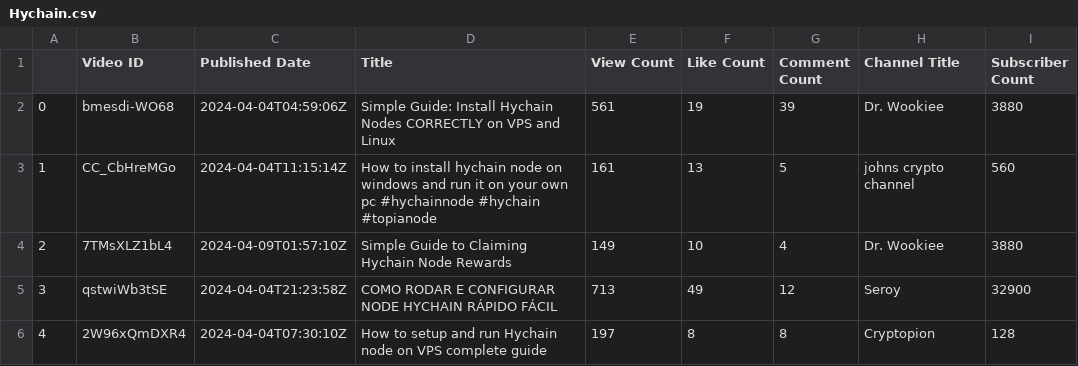
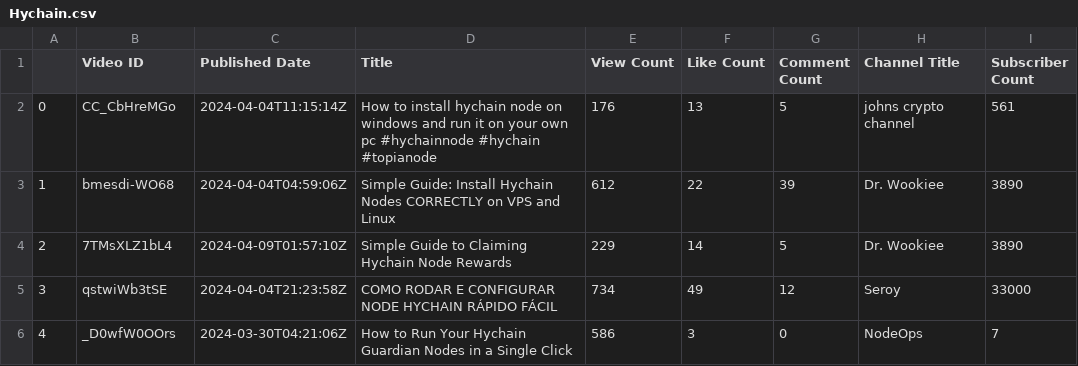
Before and after one commit to Cprogram06/smcp-dashboard, a CSV file: Hychain.csv, drawn as a sheet.

```diff
--- a/Hychain.csv
+++ b/Hychain.csv
@@ -1,6 +1,6 @@
 ,Video ID,Published Date,Title,View Count,Like Count,Comment Count,Channel Title,Subscriber Count
-0,bmesdi-WO68,2024-04-04T04:59:06Z,Simple Guide: Install Hychain Nodes CORRECTLY on VPS and Linux,561,19,39,Dr. Wookiee,3880
-1,CC_CbHreMGo,2024-04-04T11:15:14Z,How to install hychain node on windows and run it on your own pc #hychainnode #hychain #topianode,161,13,5,johns crypto channel,560
-2,7TMsXLZ1bL4,2024-04-09T01:57:10Z,Simple Guide to Claiming Hychain Node Rewards,149,10,4,Dr. Wookiee,3880
-3,qstwiWb3tSE,2024-04-04T21:23:58Z,COMO RODAR E CONFIGURAR NODE HYCHAIN RÁPIDO FÁCIL,713,49,12,Seroy,32900
-4,2W96xQmDXR4,2024-04-04T07:30:10Z,How to setup and run Hychain node on VPS complete guide,197,8,8,Cryptopion,128
+0,CC_CbHreMGo,2024-04-04T11:15:14Z,How to install hychain node on windows and run it on your own pc #hychainnode #hychain #topianode,176,13,5,johns crypto channel,561
+1,bmesdi-WO68,2024-04-04T04:59:06Z,Simple Guide: Install Hychain Nodes CORRECTLY on VPS and Linux,612,22,39,Dr. Wookiee,3890
+2,7TMsXLZ1bL4,2024-04-09T01:57:10Z,Simple Guide to Claiming Hychain Node Rewards,229,14,5,Dr. Wookiee,3890
+3,qstwiWb3tSE,2024-04-04T21:23:58Z,COMO RODAR E CONFIGURAR NODE HYCHAIN RÁPIDO FÁCIL,734,49,12,Seroy,33000
+4,_D0wfW0OOrs,2024-03-30T04:21:06Z,How to Run Your Hychain Guardian Nodes in a Single Click,586,3,0,NodeOps,7
```
Also changed, not shown: Hytopia.csv, 1 other file.
